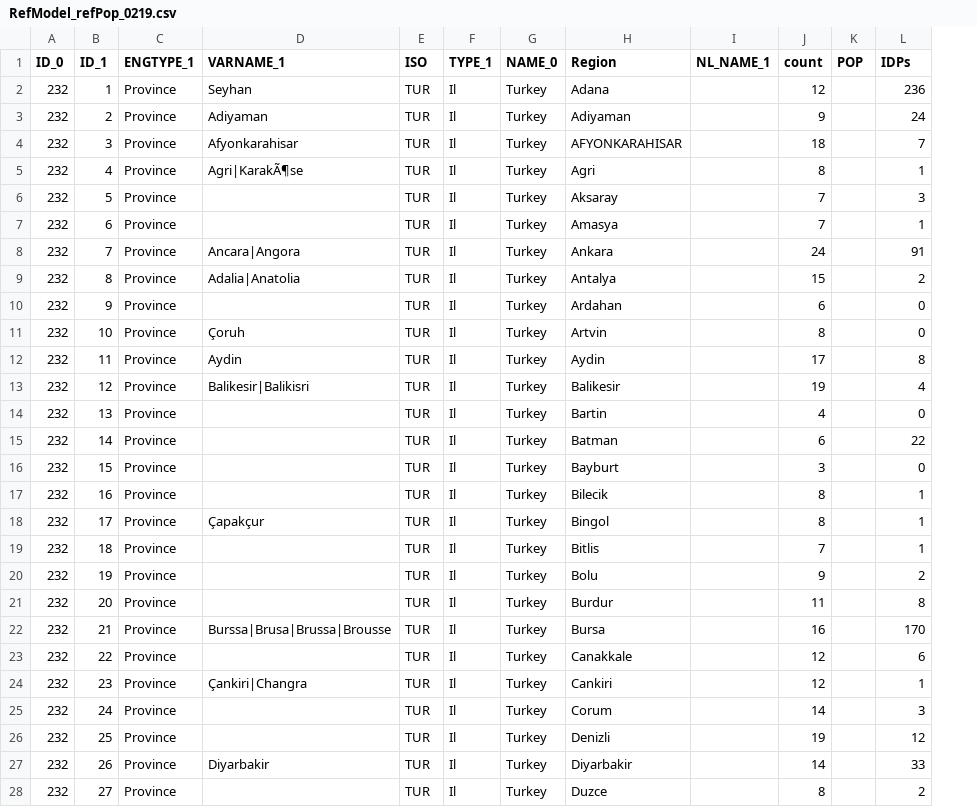
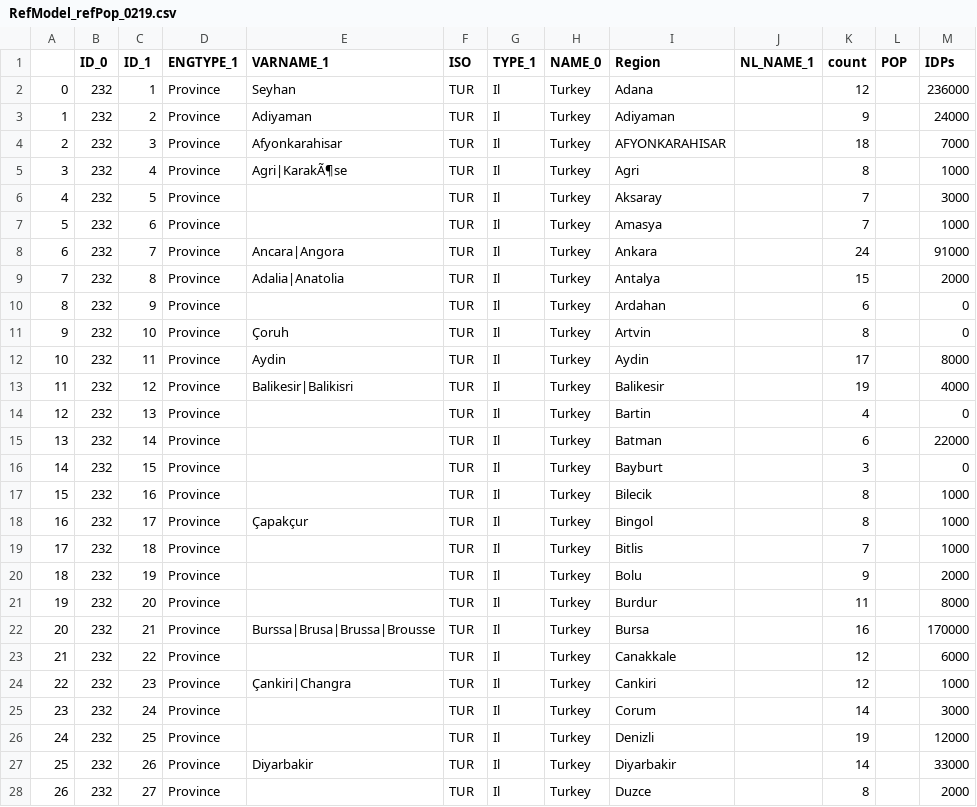
Before and after one commit to VRibeiro01/BA_V_Ribeiro, a CSV file: RefugeeSimulation/Resources/RefModel_refPop_0219.csv, drawn as a sheet; only a part is shown; addresses are those after the commit; the diff covers the shown part only; the diff names each change by its address in the sheet, - before the commit and + after, or states it on an @@ line.

```diff
--- a/RefugeeSimulation/Resources/RefModel_refPop_0219.csv
+++ b/RefugeeSimulation/Resources/RefModel_refPop_0219.csv
+column A, rows 2-28: 0 | 1 | 2 | 3 | 4 | 5 | 6 | 7 | 8 | 9 | 10 | 11 | 12 | 13 | 14 | 15 | 16 | 17 | 18 | 19 | 20 | 21 | 22 | 23 | 24 | 25 | 26
-M2 (IDPs): 236
+M2 (IDPs): 236000
-M3 (IDPs): 24
+M3 (IDPs): 24000
-M4 (IDPs): 7
+M4 (IDPs): 7000
-M5 (IDPs): 1
+M5 (IDPs): 1000
-M6 (IDPs): 3
+M6 (IDPs): 3000
-M7 (IDPs): 1
+M7 (IDPs): 1000
-M8 (IDPs): 91
+M8 (IDPs): 91000
-M9 (IDPs): 2
+M9 (IDPs): 2000
-M12 (IDPs): 8
+M12 (IDPs): 8000
-M13 (IDPs): 4
+M13 (IDPs): 4000
-M15 (IDPs): 22
+M15 (IDPs): 22000
-M17:M19 (IDPs): 1
+M17:M19 (IDPs): 1000
-M20 (IDPs): 2
+M20 (IDPs): 2000
-M21 (IDPs): 8
+M21 (IDPs): 8000
-M22 (IDPs): 170
+M22 (IDPs): 170000
-M23 (IDPs): 6
+M23 (IDPs): 6000
-M24 (IDPs): 1
+M24 (IDPs): 1000
-M25 (IDPs): 3
+M25 (IDPs): 3000
-M26 (IDPs): 12
+M26 (IDPs): 12000
-M27 (IDPs): 33
+M27 (IDPs): 33000
-M28 (IDPs): 2
+M28 (IDPs): 2000
```
Also changed, not shown: 47 edited cells elsewhere in this file, RefugeeSimulation/bin/Debug/netcoreapp3.1/Resources/RefModel_refPop_0219.csv, 26 other files.
